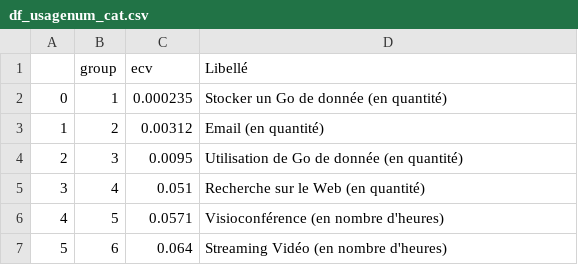
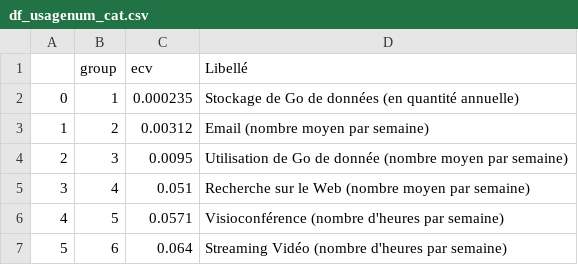
Before and after one commit to PikaChou82/LeafLab, a CSV file: Datasets_from_ETL/df_usagenum_cat.csv, drawn as a sheet.

Commit message:
Update df_usagenum_cat.csv

```diff
--- a/Datasets_from_ETL/df_usagenum_cat.csv
+++ b/Datasets_from_ETL/df_usagenum_cat.csv
@@ -1,7 +1,7 @@
 ,group,ecv,Libellé
-0,1,0.000235,Stocker un Go de donnée (en quantité)
-1,2,0.00312,Email (en quantité)
-2,3,0.0095,Utilisation de Go de donnée (en quantité)
-3,4,0.051,Recherche sur le Web (en quantité)
-4,5,0.0571,Visioconférence (en nombre d'heures)
-5,6,0.064,Streaming Vidéo (en nombre d'heures)
+0,1,0.000235,Stockage de Go de données (en quantité annuelle)
+1,2,0.00312,Email (nombre moyen par semaine)
+2,3,0.0095,Utilisation de Go de donnée (nombre moyen par semaine)
+3,4,0.051,Recherche sur le Web (nombre moyen par semaine)
+4,5,0.0571,Visioconférence (nombre d'heures par semaine)
+5,6,0.064,Streaming Vidéo (nombre d'heures par semaine)
```
